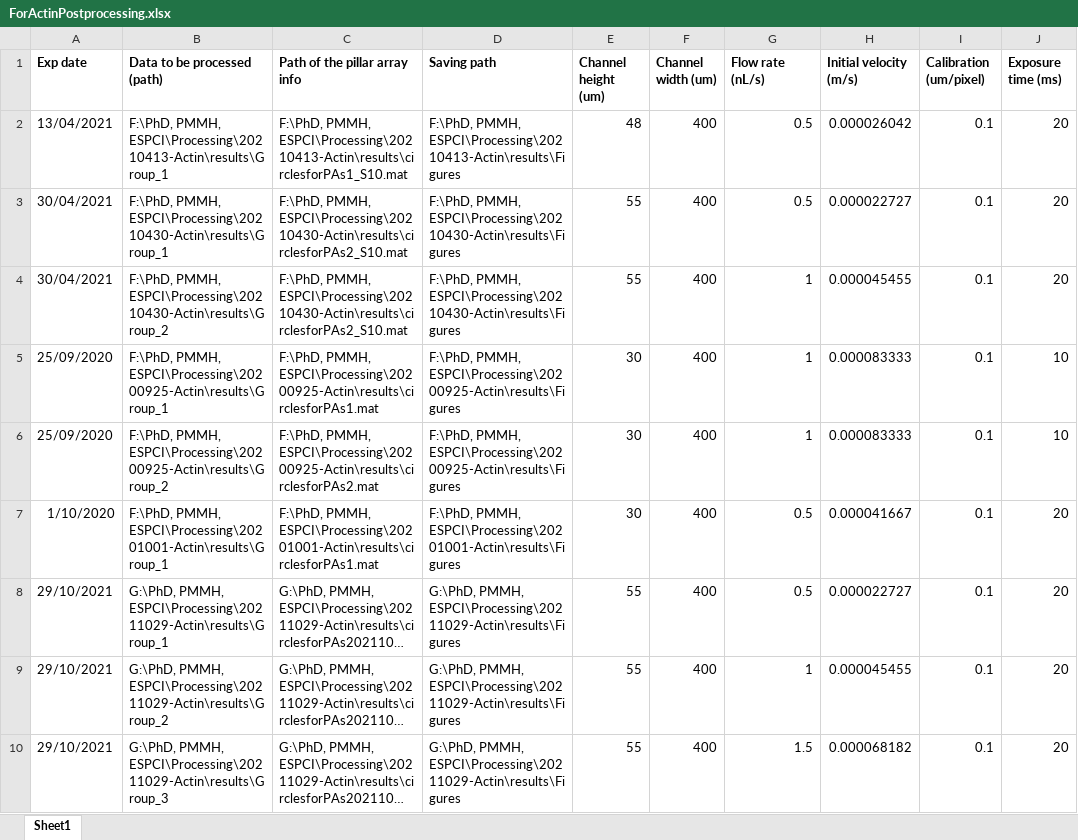
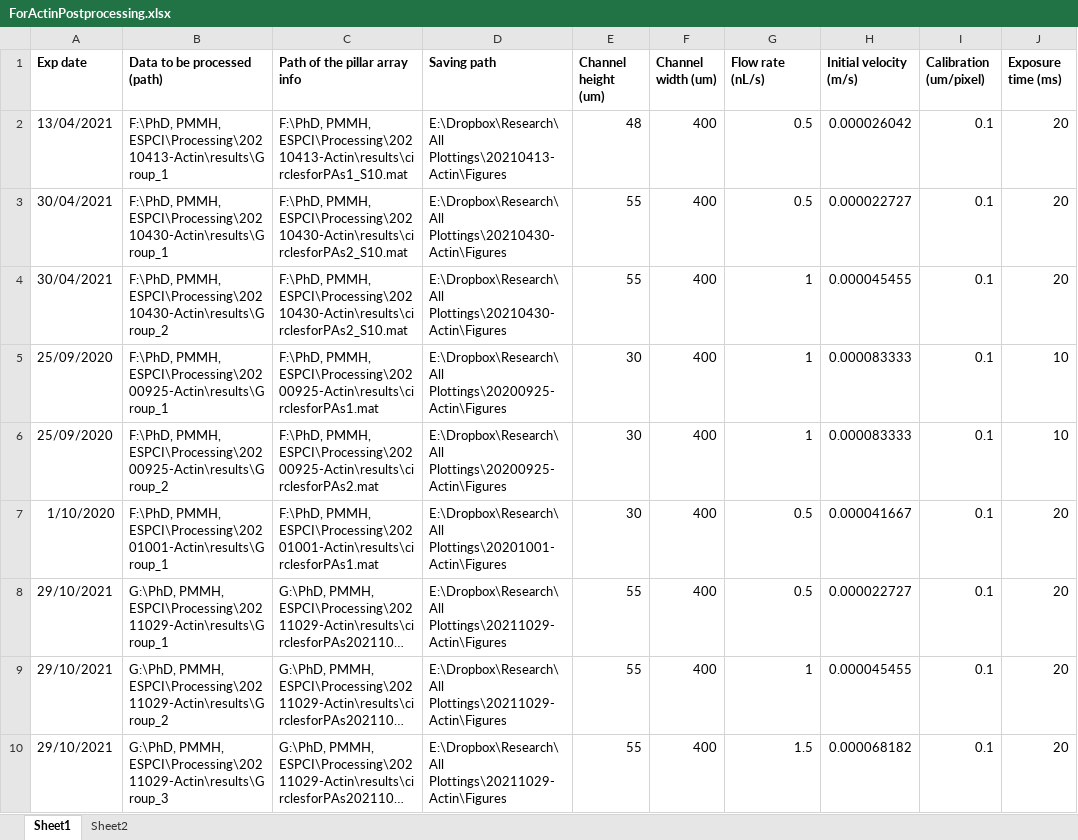
Before and after one commit to Zhibo-Li/Postprocessing_Elongated_Fiber, an Excel workbook: ForActinPostprocessing.xlsx, sheet Sheet1, drawn as a sheet; long unchanged cells end in …; values as stored, in another font and other column widths than the file's, no borders; the diff names each change by its address in the sheet, - before the commit and + after, or states it on an @@ line.

Commit message:
Add Sheet2 for the Dynamics_viscoelasticity.m code.

```diff
--- a/ForActinPostprocessing.xlsx (sheet Sheet1)
+++ b/ForActinPostprocessing.xlsx (sheet Sheet1)
+sheet tab: Sheet2
-D2 (Saving path): F:\PhD, PMMH, ESPCI\Processing\20210413-Actin\results\Figures
+D2 (Saving path): E:\Dropbox\Research\All Plottings\20210413-Actin\Figures
-D3:D4 (Saving path): F:\PhD, PMMH, ESPCI\Processing\20210430-Actin\results\Figures
+D3:D4 (Saving path): E:\Dropbox\Research\All Plottings\20210430-Actin\Figures
-D5:D6 (Saving path): F:\PhD, PMMH, ESPCI\Processing\20200925-Actin\results\Figures
+D5:D6 (Saving path): E:\Dropbox\Research\All Plottings\20200925-Actin\Figures
-D7 (Saving path): F:\PhD, PMMH, ESPCI\Processing\20201001-Actin\results\Figures
+D7 (Saving path): E:\Dropbox\Research\All Plottings\20201001-Actin\Figures
-D8:D10 (Saving path): G:\PhD, PMMH, ESPCI\Processing\20211029-Actin\results\Figures
+D8:D10 (Saving path): E:\Dropbox\Research\All Plottings\20211029-Actin\Figures
```
